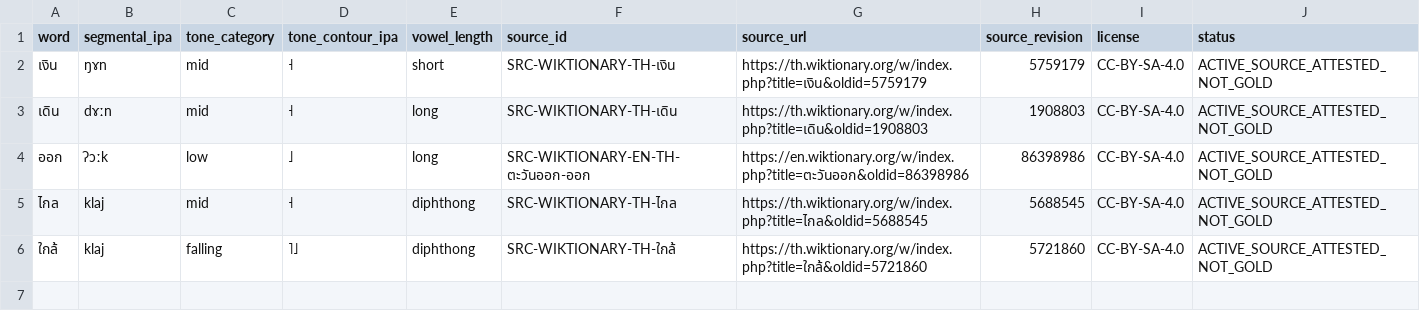
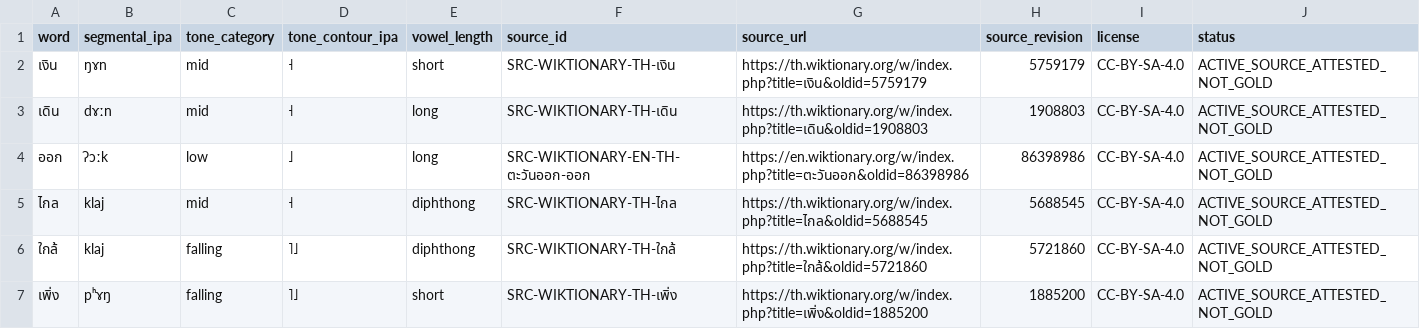
Before and after one commit to ClippyFirst/Thai-Ukrainian-Phonetic-System, a TSV file: data/thai/lexical_ipa_overrides.tsv, drawn as a sheet.

Commit message:
fix: activate source-attested Thai เพิ่ง IPA override

```diff
--- a/data/thai/lexical_ipa_overrides.tsv
+++ b/data/thai/lexical_ipa_overrides.tsv
@@ -6 +6,2 @@ word	segmental_ipa	tone_category	tone_contour_ipa	vowel_length	source_id	source_
 ใกล้	klaj	falling	˥˩	diphthong	SRC-WIKTIONARY-TH-ใกล้	https://th.wiktionary.org/w/index.php?title=ใกล้&oldid=5721860	5721860	CC-BY-SA-4.0	ACTIVE_SOURCE_ATTESTED_NOT_GOLD
+เพิ่ง	pʰɤŋ	falling	˥˩	short	SRC-WIKTIONARY-TH-เพิ่ง	https://th.wiktionary.org/w/index.php?title=เพิ่ง&oldid=1885200	1885200	CC-BY-SA-4.0	ACTIVE_SOURCE_ATTESTED_NOT_GOLD
```
Also changed, not shown: 4 other files.
